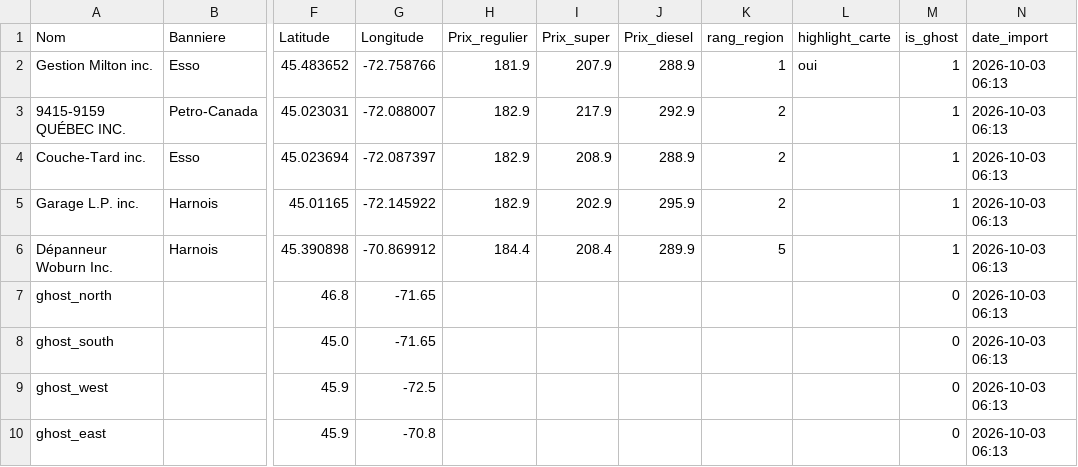
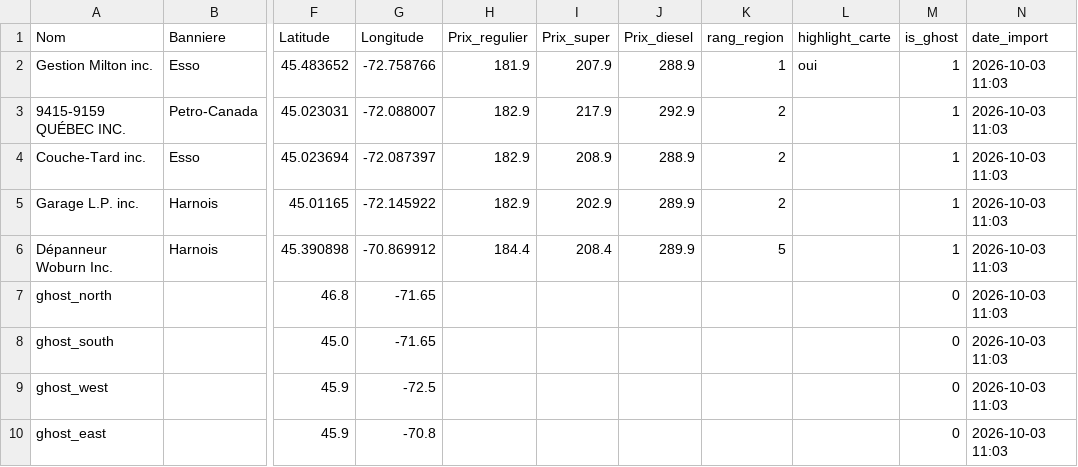
Before and after one commit to emclavel/regie-essence-quebec-data, a CSV file: data/regie_essence_estrie.csv, drawn as a sheet; only a part is shown, gaps mark what is left out; the diff names each change by its address in the sheet, - before the commit and + after, or states it on an @@ line.

```diff
--- a/data/regie_essence_estrie.csv
+++ b/data/regie_essence_estrie.csv
-N2:N10 (date_import): 2026-10-03 06:13
+N2:N10 (date_import): 2026-10-03 11:03
-J5 (Prix_diesel): 295.9
+J5 (Prix_diesel): 289.9
```
Also changed, not shown: data/regie_essence_grand_montreal.csv, data/regie_essence_mauricie.csv, 3 other files.
